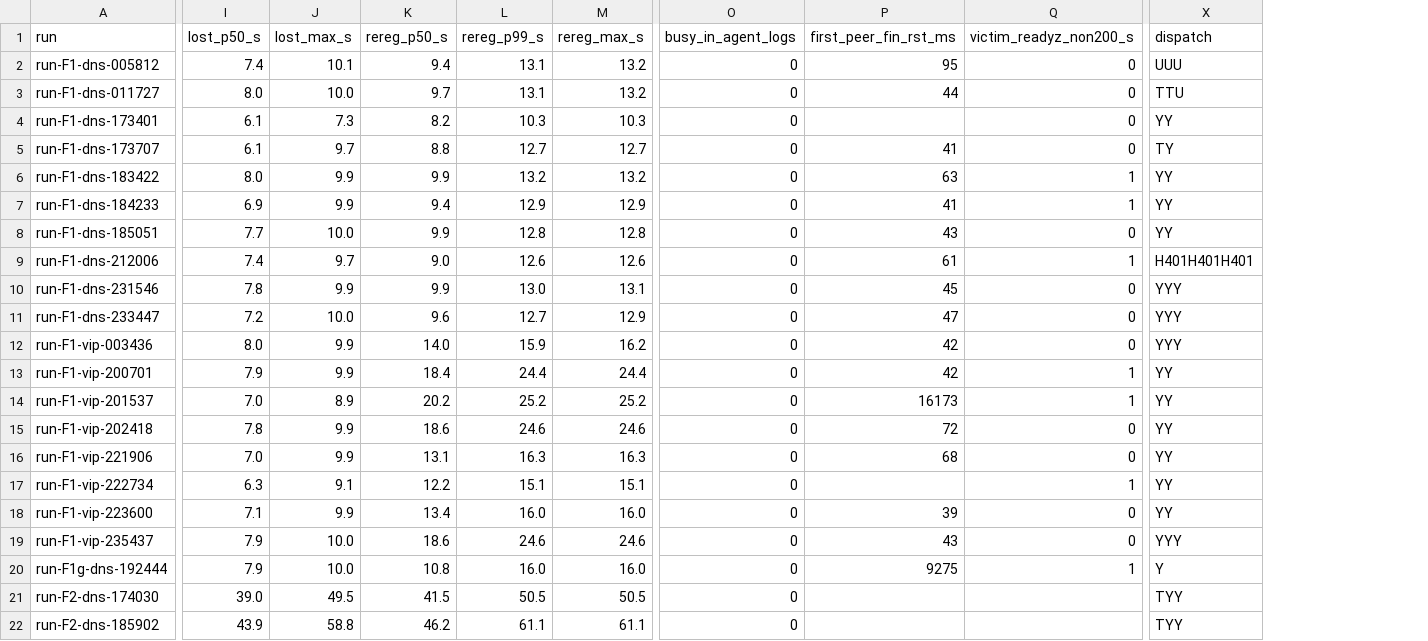
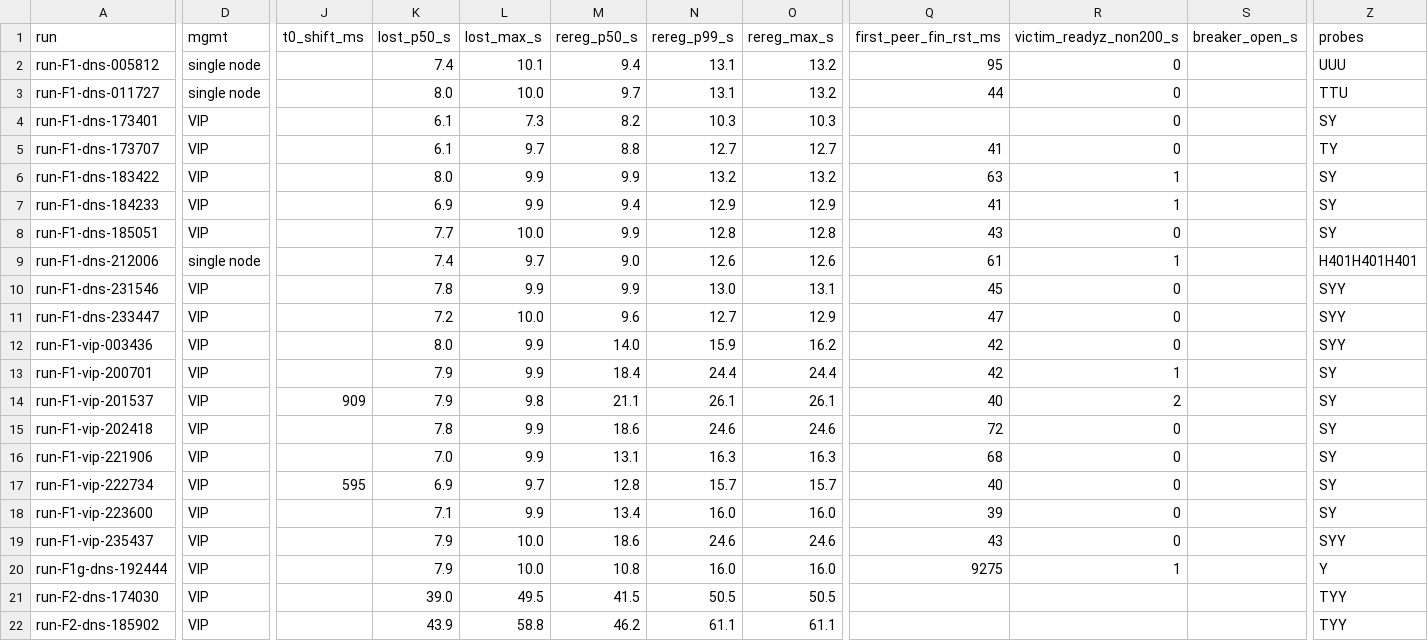
Before and after one commit to DevNullLtd/Yuzu, a CSV file: docs/ha-spikes/ws13-0/results.csv, drawn as a sheet; only a part is shown, gaps mark what is left out; removed rows and columns are numbered as before the commit, all else as after; the diff covers the shown part only; the diff names each change by its address in the sheet, - before the commit and + after, or states it on an @@ line.

Commit message:
ha: WS-13 slice 13.0, address governance round 2 (clock, probe scoring, generated tables)
Harness:
- timestamps come from bash's EPOCHREALTIME; the uutils `date +%s%3N` the
  earlier runs used returned stamps up to 0.9 s ahead of real time in about
  one call in ten (143 of 1500), which shortened durations measured from them
- a dispatch probe is delivered only on status 0; the exporter cross-checks
  older probes against the agents' logs (14 of 102 had never reached an agent)
- the fault sidecar runs `bash -ec`, so any failing command fails the call;
  the graceful-stop fault's status is now collected
- the environment file is updated atomically and a failure aborts; a failed
  addressing-mode switch is rolled back; the sampler no longer inherits the
  command lock; stopping it twice is harmless; `down` reports failure
- the exporter recomputes fault time from a captured gateway reset where the
  stamp is provably late, reads the HAProxy variant from run metadata, and
  generates the record's tables (and probes.csv) from the data

Record:
- tables are generated, not typed; single-node-management runs shown;
  probes classed by target and outcome; breaker timing added
- upstream-dead finding corrected: the victim's breaker opened at +156-162 s in
  all seven full-partition runs and never in the six dropped-upstream runs
- "no refusals" re-stated: the gateway refuses only when its 10,000-entry
  register queue is full, so absence says nothing at this scale
- the harness is declared advisory; no SLO claim; percentile definition;
  raw-data retention stated; follow-up measurements revised

```diff
--- a/docs/ha-spikes/ws13-0/results.csv
+++ b/docs/ha-spikes/ws13-0/results.csv
+column D (mgmt), rows 2-22: single node | single node | VIP | VIP | VIP | VIP | VIP | single node | VIP | VIP | VIP | VIP | VIP | VIP | VIP | VIP | VIP | VIP | VIP | VIP | VIP
+column J (t0_shift_ms), rows 14-17: 909 |  |  | 595
-column O (busy_in_agent_logs), rows 2-22: all 0
+column S (breaker_open_s), empty
-Z1: dispatch
+Z1: probes
-Z4 (probes): YY
+Z4 (probes): SY
-Z6:Z8 (probes): YY
+Z6:Z8 (probes): SY
-Z10:Z12 (probes): YYY
+Z10:Z12 (probes): SYY
-Z13:Z18 (probes): YY
+Z13:Z18 (probes): SY
-K14 (lost_p50_s): 7.0
+K14 (lost_p50_s): 7.9
-L14 (lost_max_s): 8.9
+L14 (lost_max_s): 9.8
-M14 (rereg_p50_s): 20.2
+M14 (rereg_p50_s): 21.1
-N14 (rereg_p99_s): 25.2
+N14 (rereg_p99_s): 26.1
-O14 (rereg_max_s): 25.2
+O14 (rereg_max_s): 26.1
-Q14 (first_peer_fin_rst_ms): 16173
+Q14 (first_peer_fin_rst_ms): 40
-R14 (victim_readyz_non200_s): 1
+R14 (victim_readyz_non200_s): 2
-K17 (lost_p50_s): 6.3
+K17 (lost_p50_s): 6.9
-L17 (lost_max_s): 9.1
+L17 (lost_max_s): 9.7
-M17 (rereg_p50_s): 12.2
+M17 (rereg_p50_s): 12.8
-N17 (rereg_p99_s): 15.1
+N17 (rereg_p99_s): 15.7
-O17 (rereg_max_s): 15.1
+O17 (rereg_max_s): 15.7
-Q17 (first_peer_fin_rst_ms): (empty)
+Q17 (first_peer_fin_rst_ms): 40
-R17 (victim_readyz_non200_s): 1
+R17 (victim_readyz_non200_s): 0
-Z19 (probes): YYY
+Z19 (probes): SYY
```
Also changed, not shown: 4 edited cells elsewhere in this file, 6 other files.
